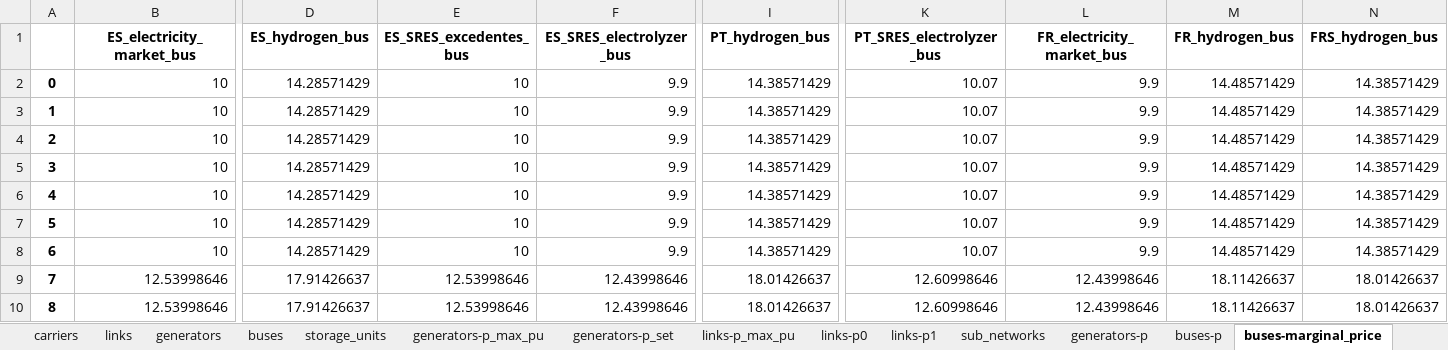
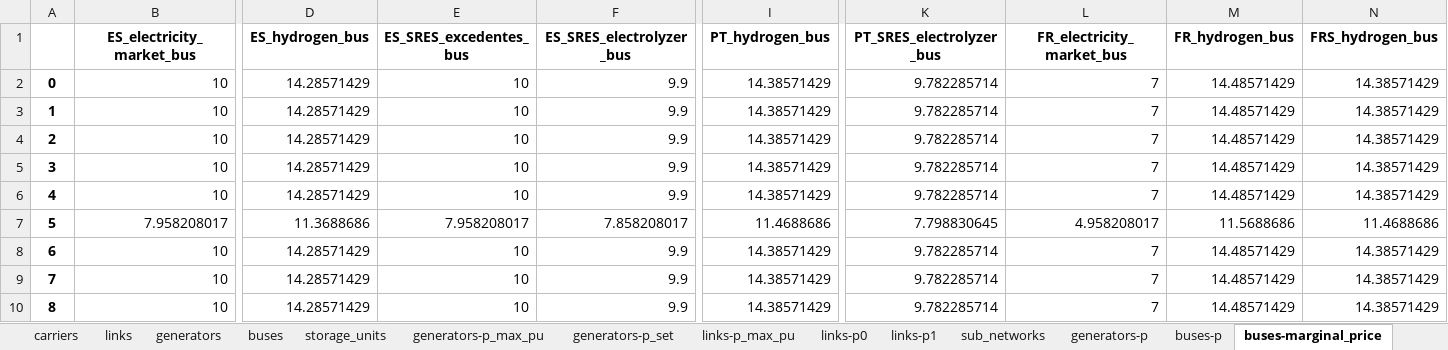
Before and after one commit to anabatres28-png/Dispatching-Project-in-PypSA, an Excel workbook: hojas_de_datos/ResultadosBenchMarking.xlsx, sheet buses-marginal_price, drawn as a sheet; only a part is shown, gaps mark what is left out; values as stored, in another font and other column widths than the file's, no borders; the diff covers the shown part only; the diff names each change by its address in the sheet, - before the commit and + after, or states it on an @@ line.

```diff
--- a/hojas_de_datos/ResultadosBenchMarking.xlsx (sheet buses-marginal_price)
+++ b/hojas_de_datos/ResultadosBenchMarking.xlsx (sheet buses-marginal_price)
-K2:K6 (PT_SRES_electrolyzer_bus): 10.07
+K2:K6 (PT_SRES_electrolyzer_bus): 9.782285714
-L2:L6 (FR_electricity_market_bus): 9.9
+L2:L6 (FR_electricity_market_bus): 7
-B7 (ES_electricity_market_bus): 10
+B7 (ES_electricity_market_bus): 7.958208017
-D7 (ES_hydrogen_bus): 14.28571429
+D7 (ES_hydrogen_bus): 11.3688686
-E7 (ES_SRES_excedentes_bus): 10
+E7 (ES_SRES_excedentes_bus): 7.958208017
-F7 (ES_SRES_electrolyzer_bus): 9.9
+F7 (ES_SRES_electrolyzer_bus): 7.858208017
-I7 (PT_hydrogen_bus): 14.38571429
+I7 (PT_hydrogen_bus): 11.4688686
-K7 (PT_SRES_electrolyzer_bus): 10.07
+K7 (PT_SRES_electrolyzer_bus): 7.798830645
-L7 (FR_electricity_market_bus): 9.9
+L7 (FR_electricity_market_bus): 4.958208017
-M7 (FR_hydrogen_bus): 14.48571429
+M7 (FR_hydrogen_bus): 11.5688686
-N7 (FRS_hydrogen_bus): 14.38571429
+N7 (FRS_hydrogen_bus): 11.4688686
-K8 (PT_SRES_electrolyzer_bus): 10.07
+K8 (PT_SRES_electrolyzer_bus): 9.782285714
-L8 (FR_electricity_market_bus): 9.9
+L8 (FR_electricity_market_bus): 7
-B9:B10 (ES_electricity_market_bus): 12.53998646
+B9:B10 (ES_electricity_market_bus): 10
-D9:D10 (ES_hydrogen_bus): 17.91426637
+D9:D10 (ES_hydrogen_bus): 14.28571429
-E9:E10 (ES_SRES_excedentes_bus): 12.53998646
+E9:E10 (ES_SRES_excedentes_bus): 10
-F9:F10 (ES_SRES_electrolyzer_bus): 12.43998646
+F9:F10 (ES_SRES_electrolyzer_bus): 9.9
-I9:I10 (PT_hydrogen_bus): 18.01426637
+I9:I10 (PT_hydrogen_bus): 14.38571429
-K9:K10 (PT_SRES_electrolyzer_bus): 12.60998646
+K9:K10 (PT_SRES_electrolyzer_bus): 9.782285714
-L9:L10 (FR_electricity_market_bus): 12.43998646
+L9:L10 (FR_electricity_market_bus): 7
-M9:M10 (FR_hydrogen_bus): 18.11426637
+M9:M10 (FR_hydrogen_bus): 14.48571429
-N9:N10 (FRS_hydrogen_bus): 18.01426637
+N9:N10 (FRS_hydrogen_bus): 14.38571429
```
Also changed, not shown: 1287 edited cells elsewhere in this sheet, sheet links-p1, sheet links-p0, sheet generators-p, sheet storage_units-state_of_charge, sheet loads-p_set, sheet loads-p, 13 more sheets, hojas_de_datos/Perfiles SRES_ES_PT.xlsx, 4 other files.
